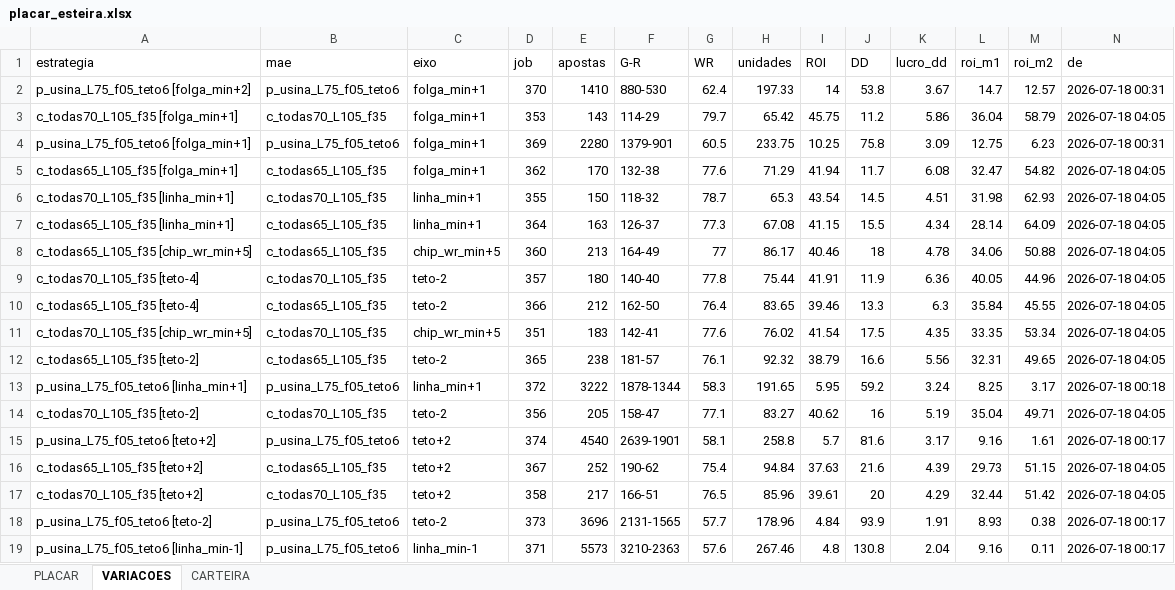
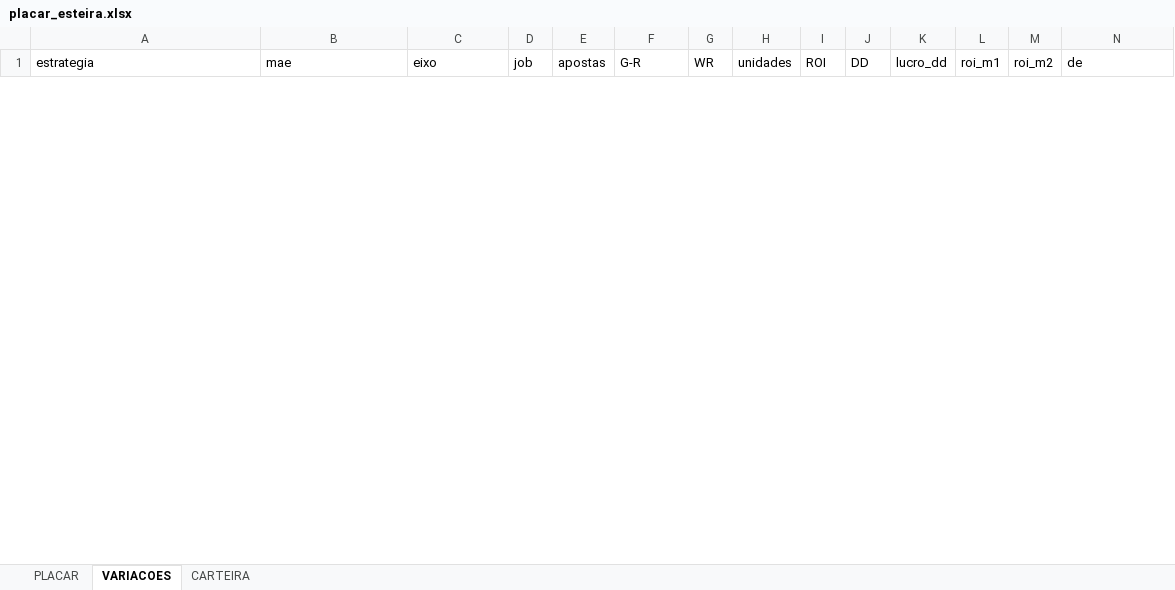
Before and after one commit to iuriberhends/tipmike_api, an Excel workbook: placar_esteira.xlsx, sheet VARIACOES, drawn as a sheet; only a part is shown; values as stored, in another font and other column widths than the file's, no borders; removed rows and columns are numbered as before the commit, all else as after; rows hold the shown columns only; the diff covers the shown part only; the diff names each change by its address in the sheet, - before the commit and + after, or states it on an @@ line.

```diff
--- a/placar_esteira.xlsx (sheet VARIACOES)
+++ b/placar_esteira.xlsx (sheet VARIACOES)
-row 2: p_usina_L75_f05_teto6 [folga_min+2] | p_usina_L75_f05_teto6 | folga_min+1 | 370 | 1410 | 880-530 | 62.4 | 197.33 | 14 | 53.8 | 3.67 | 14.7 | 12.57 | 2026-07-18 00:31
-row 3: c_todas70_L105_f35 [folga_min+1] | c_todas70_L105_f35 | folga_min+1 | 353 | 143 | 114-29 | 79.7 | 65.42 | 45.75 | 11.2 | 5.86 | 36.04 | 58.79 | 2026-07-18 04:05
-row 4: p_usina_L75_f05_teto6 [folga_min+1] | p_usina_L75_f05_teto6 | folga_min+1 | 369 | 2280 | 1379-901 | 60.5 | 233.75 | 10.25 | 75.8 | 3.09 | 12.75 | 6.23 | 2026-07-18 00:31
-row 5: c_todas65_L105_f35 [folga_min+1] | c_todas65_L105_f35 | folga_min+1 | 362 | 170 | 132-38 | 77.6 | 71.29 | 41.94 | 11.7 | 6.08 | 32.47 | 54.82 | 2026-07-18 04:05
-row 6: c_todas70_L105_f35 [linha_min+1] | c_todas70_L105_f35 | linha_min+1 | 355 | 150 | 118-32 | 78.7 | 65.3 | 43.54 | 14.5 | 4.51 | 31.98 | 62.93 | 2026-07-18 04:05
-row 7: c_todas65_L105_f35 [linha_min+1] | c_todas65_L105_f35 | linha_min+1 | 364 | 163 | 126-37 | 77.3 | 67.08 | 41.15 | 15.5 | 4.34 | 28.14 | 64.09 | 2026-07-18 04:05
-row 8: c_todas65_L105_f35 [chip_wr_min+5] | c_todas65_L105_f35 | chip_wr_min+5 | 360 | 213 | 164-49 | 77 | 86.17 | 40.46 | 18 | 4.78 | 34.06 | 50.88 | 2026-07-18 04:05
-row 9: c_todas70_L105_f35 [teto-4] | c_todas70_L105_f35 | teto-2 | 357 | 180 | 140-40 | 77.8 | 75.44 | 41.91 | 11.9 | 6.36 | 40.05 | 44.96 | 2026-07-18 04:05
-row 10: c_todas65_L105_f35 [teto-4] | c_todas65_L105_f35 | teto-2 | 366 | 212 | 162-50 | 76.4 | 83.65 | 39.46 | 13.3 | 6.3 | 35.84 | 45.55 | 2026-07-18 04:05
-row 11: c_todas70_L105_f35 [chip_wr_min+5] | c_todas70_L105_f35 | chip_wr_min+5 | 351 | 183 | 142-41 | 77.6 | 76.02 | 41.54 | 17.5 | 4.35 | 33.35 | 53.34 | 2026-07-18 04:05
-row 12: c_todas65_L105_f35 [teto-2] | c_todas65_L105_f35 | teto-2 | 365 | 238 | 181-57 | 76.1 | 92.32 | 38.79 | 16.6 | 5.56 | 32.31 | 49.65 | 2026-07-18 04:05
-row 13: p_usina_L75_f05_teto6 [linha_min+1] | p_usina_L75_f05_teto6 | linha_min+1 | 372 | 3222 | 1878-1344 | 58.3 | 191.65 | 5.95 | 59.2 | 3.24 | 8.25 | 3.17 | 2026-07-18 00:18
-row 14: c_todas70_L105_f35 [teto-2] | c_todas70_L105_f35 | teto-2 | 356 | 205 | 158-47 | 77.1 | 83.27 | 40.62 | 16 | 5.19 | 35.04 | 49.71 | 2026-07-18 04:05
-row 15: p_usina_L75_f05_teto6 [teto+2] | p_usina_L75_f05_teto6 | teto+2 | 374 | 4540 | 2639-1901 | 58.1 | 258.8 | 5.7 | 81.6 | 3.17 | 9.16 | 1.61 | 2026-07-18 00:17
-row 16: c_todas65_L105_f35 [teto+2] | c_todas65_L105_f35 | teto+2 | 367 | 252 | 190-62 | 75.4 | 94.84 | 37.63 | 21.6 | 4.39 | 29.73 | 51.15 | 2026-07-18 04:05
-row 17: c_todas70_L105_f35 [teto+2] | c_todas70_L105_f35 | teto+2 | 358 | 217 | 166-51 | 76.5 | 85.96 | 39.61 | 20 | 4.29 | 32.44 | 51.42 | 2026-07-18 04:05
-row 18: p_usina_L75_f05_teto6 [teto-2] | p_usina_L75_f05_teto6 | teto-2 | 373 | 3696 | 2131-1565 | 57.7 | 178.96 | 4.84 | 93.9 | 1.91 | 8.93 | 0.38 | 2026-07-18 00:17
-row 19: p_usina_L75_f05_teto6 [linha_min-1] | p_usina_L75_f05_teto6 | linha_min-1 | 371 | 5573 | 3210-2363 | 57.6 | 267.46 | 4.8 | 130.8 | 2.04 | 9.16 | 0.11 | 2026-07-18 00:17
```
Also changed, not shown: 12 added rows and 7 removed rows elsewhere in this sheet, sheet PLACAR, sheet CARTEIRA, estrategias.xlsx, 4 other files.
